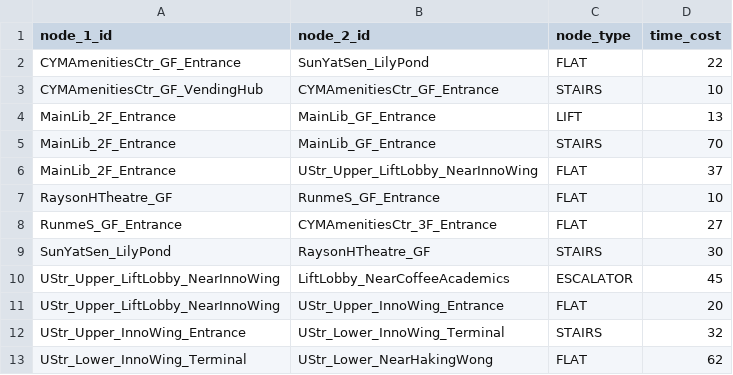
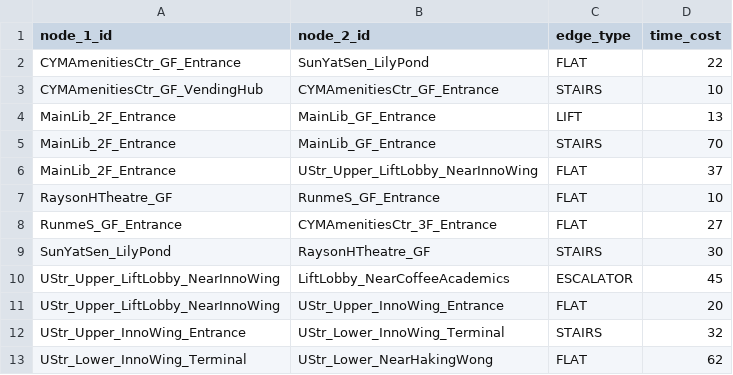
Before and after one commit to ShingZhanho/COMP1110-Project-26Spring, a CSV file: campus_nav/data/edges.csv, drawn as a sheet.

Commit message:
feat: update CSV handling to use DictReader and improve edge type naming

```diff
--- a/campus_nav/data/edges.csv
+++ b/campus_nav/data/edges.csv
@@ -1,2 +1,2 @@
-node_1_id,node_2_id,node_type,time_cost
+node_1_id,node_2_id,edge_type,time_cost
 CYMAmenitiesCtr_GF_Entrance,SunYatSen_LilyPond,FLAT,22
```
Also changed, not shown: 1 other file.
